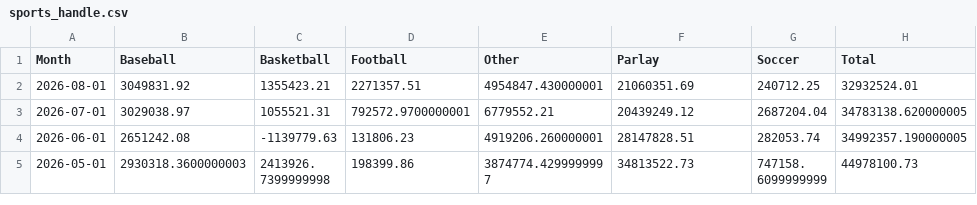
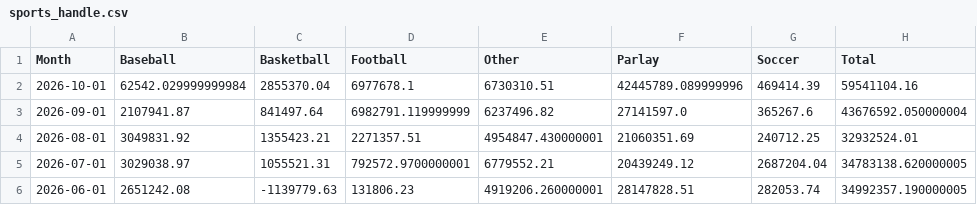
Before and after one commit to nosherzapoo/osb-tracker, a CSV file: data/la/sports_handle.csv, drawn as a sheet; only a part is shown; the shorter side is filled out with more unchanged rows.

```diff
--- a/data/la/sports_handle.csv
+++ b/data/la/sports_handle.csv
@@ -1,2 +1,4 @@
 Month,Baseball,Basketball,Football,Other,Parlay,Soccer,Total
+2026-10-01,62542.029999999984,2855370.04,6977678.1,6730310.51,42445789.089999996,469414.39,59541104.16
+2026-09-01,2107941.87,841497.64,6982791.119999999,6237496.82,27141597.0,365267.6,43676592.050000004
 2026-08-01,3049831.92,1355423.21,2271357.51,4954847.430000001,21060351.69,240712.25,32932524.01
```
Also changed, not shown: data/ma/ggr.csv, data/ma/handle.csv, 11 other files.
